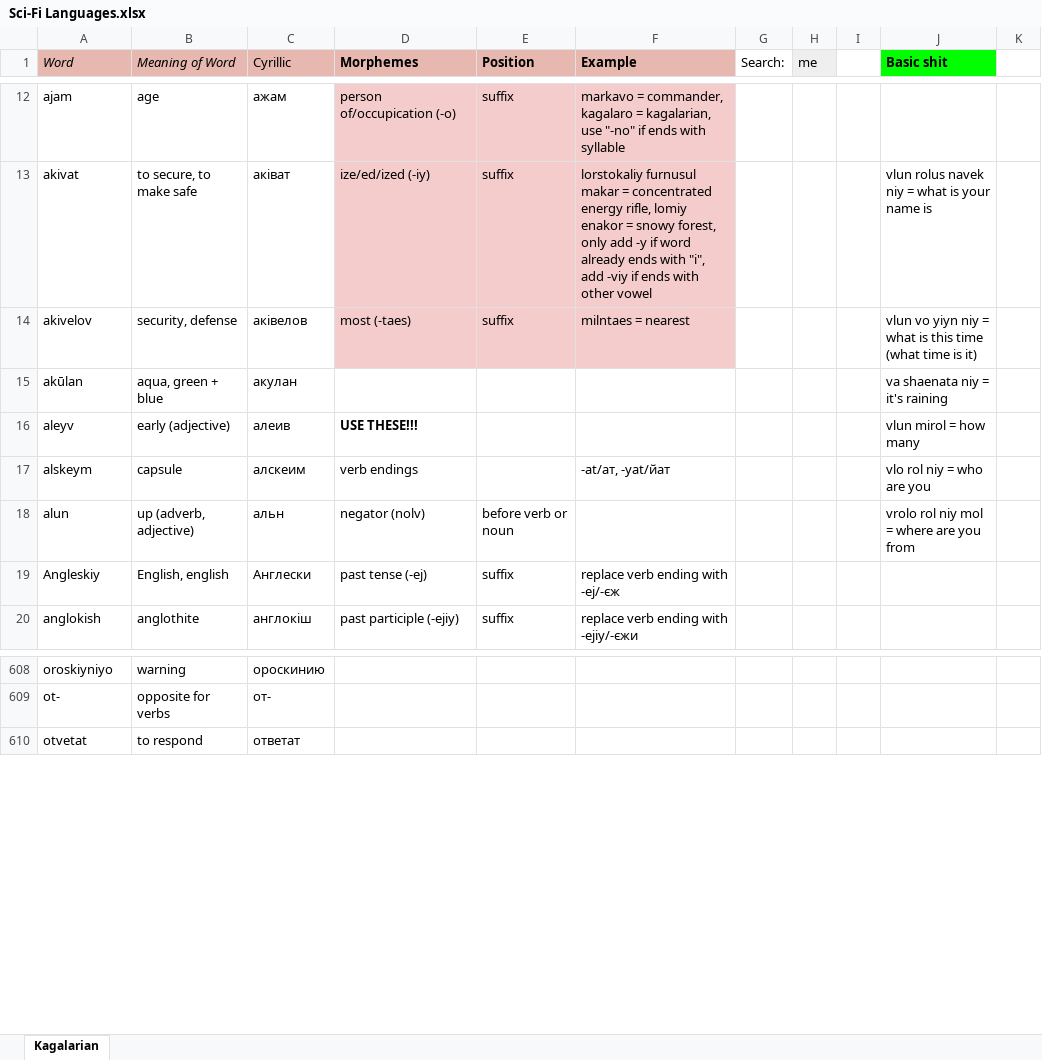
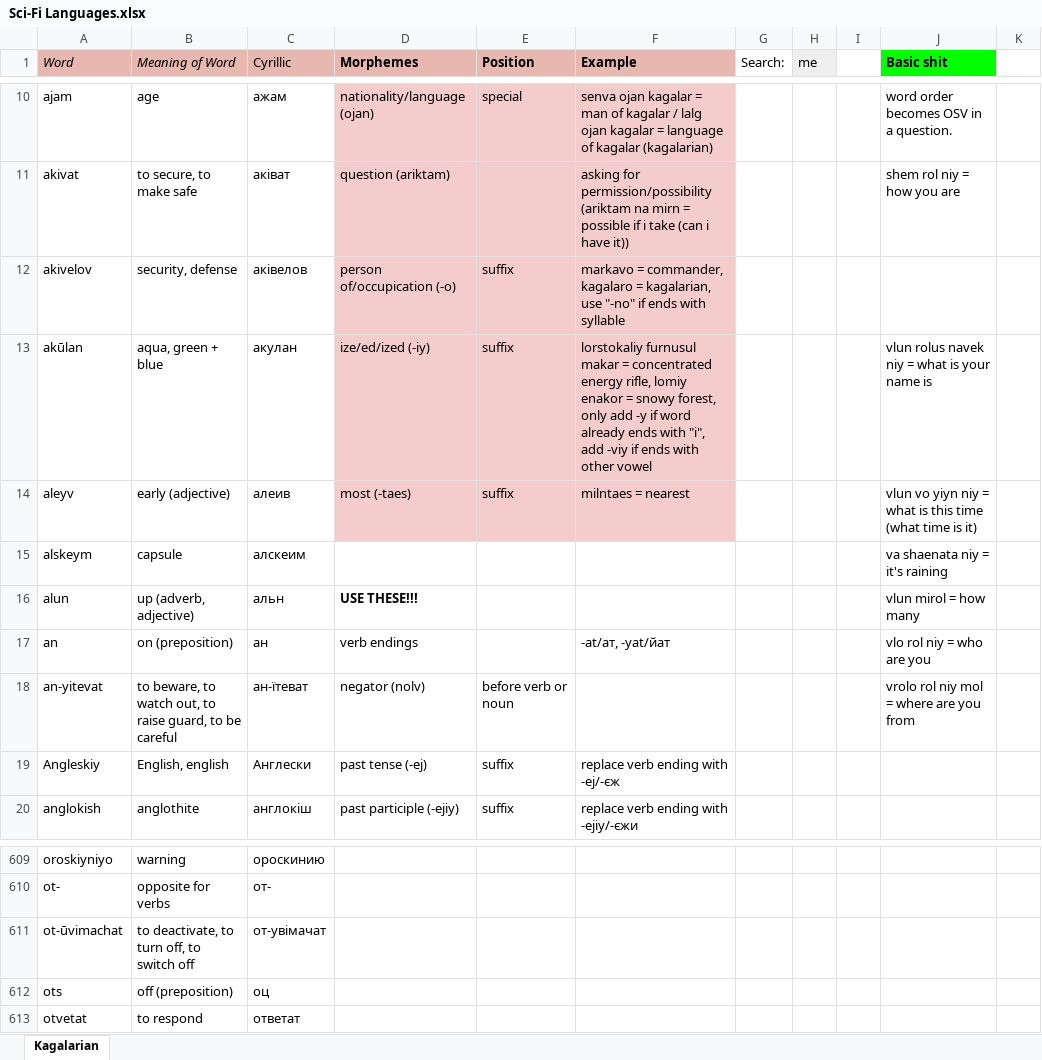
Before and after one commit to Oneo64/Starlattice, an Excel workbook: Conlangs/Sci-Fi Languages.xlsx, sheet Kagalarian, drawn as a sheet; only a part is shown, gaps mark what is left out; values as stored, in another font and other column widths than the file's, no borders; charts and pictures not drawn; addresses are those after the commit; the diff covers the shown part only; the diff names each change by its address in the sheet, - before the commit and + after, or states it on an @@ line.

Commit message:
Update Sci-Fi Languages.xlsx

```diff
--- a/Conlangs/Sci-Fi Languages.xlsx (sheet Kagalarian)
+++ b/Conlangs/Sci-Fi Languages.xlsx (sheet Kagalarian)
-D10 (Morphemes): person of/occupication (-o)
+D10 (Morphemes): nationality/language (ojan)
-E10 (Position): suffix
+E10 (Position): special
-F10 (Example): markavo = commander, kagalaro = kagalarian, use "-no" if ends with syllable
+F10 (Example): senva ojan kagalar = man of kagalar / lalg ojan kagalar = language of kagalar (kagalarian)
-J10 (Basic shit): (empty)
+J10 (Basic shit): word order becomes OSV in a question.
-D11 (Morphemes): ize/ed/ized (-iy)
+D11 (Morphemes): question (ariktam)
-E11 (Position): suffix
+E11 (Position): (empty)
-F11 (Example): lorstokaliy furnusul makar = concentrated energy rifle, lomiy enakor = snowy forest, only add -y if word already ends with "i", add -viy if ends with other vowel
+F11 (Example): asking for permission/possibility (ariktam na mirn = possible if i take (can i have it))
-J11 (Basic shit): vlun rolus navek niy = what is your name is
+J11 (Basic shit): shem rol niy = how you are
-D12 (Morphemes): most (-taes)
+D12 (Morphemes): person of/occupication (-o)
-F12 (Example): milntaes = nearest
+F12 (Example): markavo = commander, kagalaro = kagalarian, use "-no" if ends with syllable
-J12 (Basic shit): vlun vo yiyn niy = what is this time (what time is it)
+J12 (Basic shit): (empty)
-D13 (Morphemes): (empty)
+D13 (Morphemes): ize/ed/ized (-iy)
-D13:F14 fill: none
+D13:F14 fill: #F4CCCC
-E13:E14 (Position): (empty)
+E13:E14 (Position): suffix
-F13 (Example): (empty)
+F13 (Example): lorstokaliy furnusul makar = concentrated energy rifle, lomiy enakor = snowy forest, only add -y if word already ends with "i", add -viy if ends with other vowel
-J13 (Basic shit): va shaenata niy = it's raining
+J13 (Basic shit): vlun rolus navek niy = what is your name is
-D14 (Morphemes): USE THESE!!!
+D14 (Morphemes): most (-taes)
-D14 bold: on
+D14 bold: off
-F14 (Example): (empty)
+F14 (Example): milntaes = nearest
-J14 (Basic shit): vlun mirol = how many
+J14 (Basic shit): vlun vo yiyn niy = what is this time (what time is it)
-D15 (Morphemes): verb endings
+D15 (Morphemes): (empty)
-F15 (Example): -at/ат, -yat/йат
+F15 (Example): (empty)
-J15 (Basic shit): vlo rol niy = who are you
+J15 (Basic shit): va shaenata niy = it's raining
-D16 (Morphemes): negator (nolv)
+D16 (Morphemes): USE THESE!!!
-D16 bold: off
+D16 bold: on
-E16 (Position): before verb or noun
+E16 (Position): (empty)
-J16 (Basic shit): vrolo rol niy mol = where are you from
+J16 (Basic shit): vlun mirol = how many
+row 17: an | on (preposition) | ан | verb endings |  | -at/ат, -yat/йат |  |  |  | vlo rol niy = who are you
+row 18: an-yitevat | to beware, to watch out, to raise guard, to be careful | ан-їтеват | negator (nolv) | before verb or noun |  |  |  |  | vrolo rol niy mol = where are you from
+row 611: ot-ūvimachat | to deactivate, to turn off, to switch off | от-увімачат
+row 612: ots | off (preposition) | оц
```
Also changed, not shown: 3 added rows, 2 removed rows, 48 edited cells and cell formats elsewhere in this sheet.
